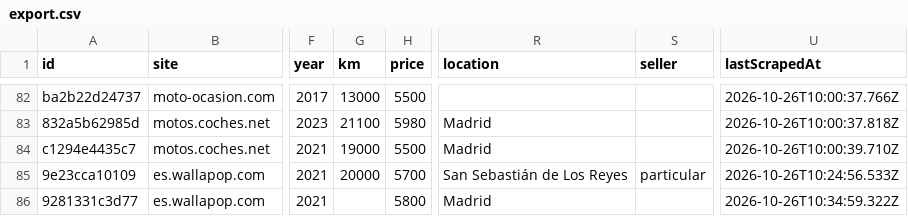
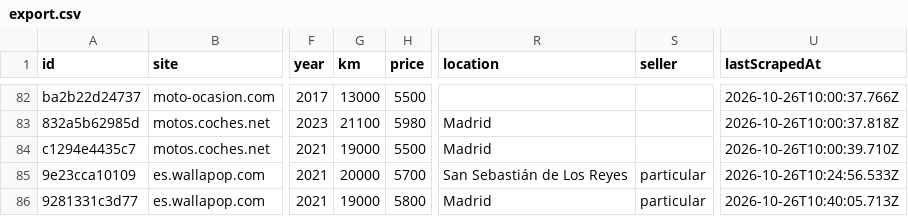
Before and after one commit to jonlautenschlager-partn/nnext-moto, a CSV file: data/export.csv, drawn as a sheet; only a part is shown, gaps mark what is left out; the diff names each change by its address in the sheet, - before the commit and + after, or states it on an @@ line.

Commit message:
local new: update data [skip ci]

```diff
--- a/data/export.csv
+++ b/data/export.csv
-G86 (km): (empty)
+G86 (km): 19000
-S86 (seller): (empty)
+S86 (seller): particular
-U86 (lastScrapedAt): 2026-10-26T10:34:59.322Z
+U86 (lastScrapedAt): 2026-10-26T10:40:05.713Z
```
Also changed, not shown: 9 other files.
